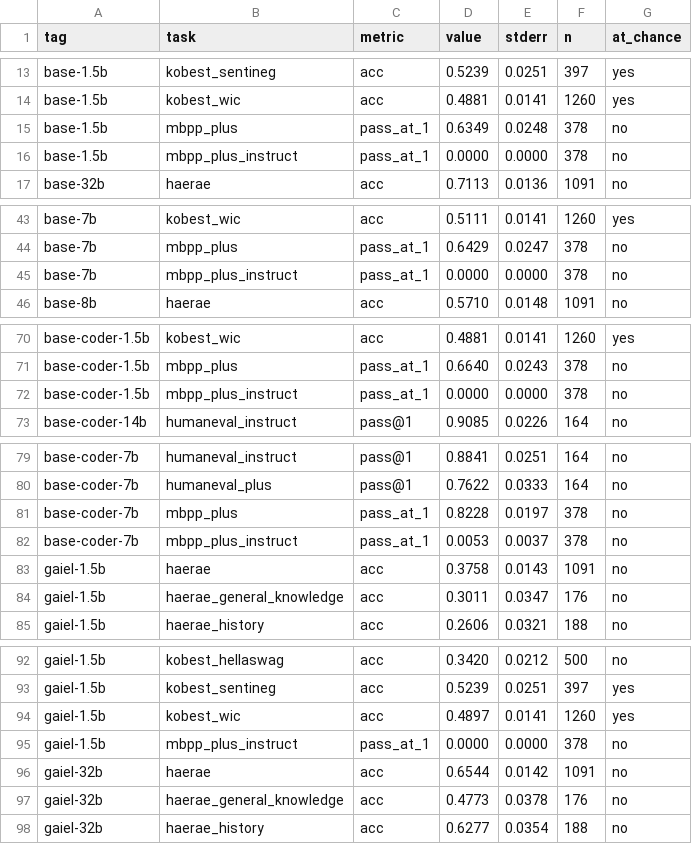
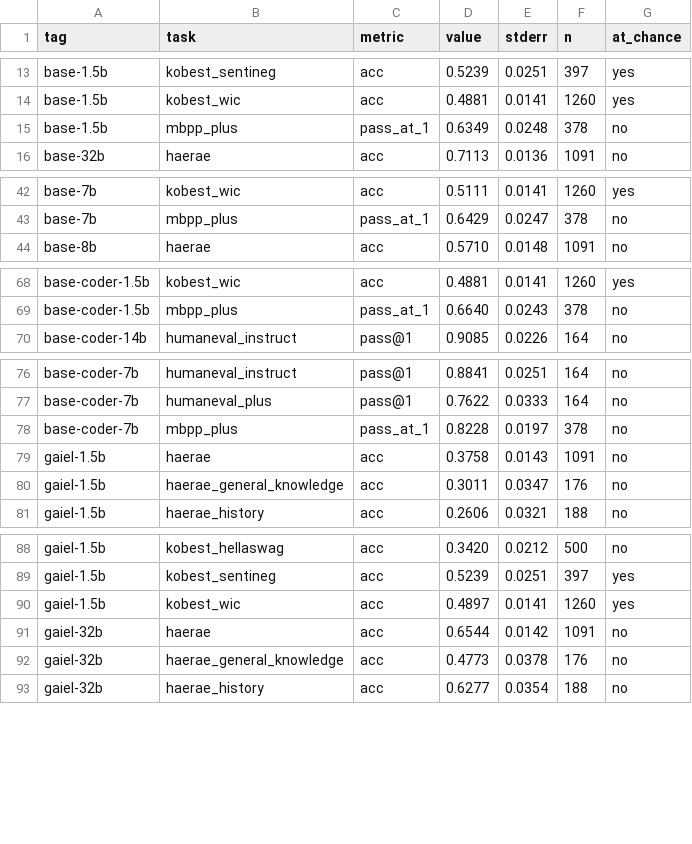
Before and after one commit to encredible/gaiel-benchmarks, a CSV file: results/summary.csv, drawn as a sheet; only a part is shown, gaps mark what is left out; the diff covers the shown part only; the diff names each change by its address in the sheet, - before the commit and + after, or states it on an @@ line.

```diff
--- a/results/summary.csv
+++ b/results/summary.csv
-row 16: base-1.5b | mbpp_plus_instruct | pass_at_1 | 0.0000 | 0.0000 | 378 | no
-row 45: base-7b | mbpp_plus_instruct | pass_at_1 | 0.0000 | 0.0000 | 378 | no
-row 72: base-coder-1.5b | mbpp_plus_instruct | pass_at_1 | 0.0000 | 0.0000 | 378 | no
-row 82: base-coder-7b | mbpp_plus_instruct | pass_at_1 | 0.0053 | 0.0037 | 378 | no
-row 95: gaiel-1.5b | mbpp_plus_instruct | pass_at_1 | 0.0000 | 0.0000 | 378 | no
```
Also changed, not shown: 1 removed row elsewhere in this file, 5 other files.
